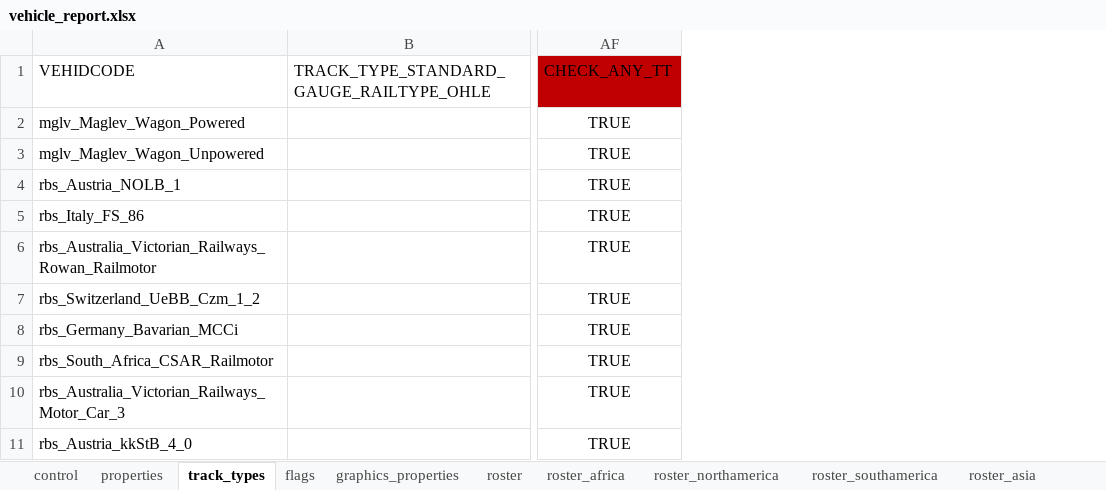
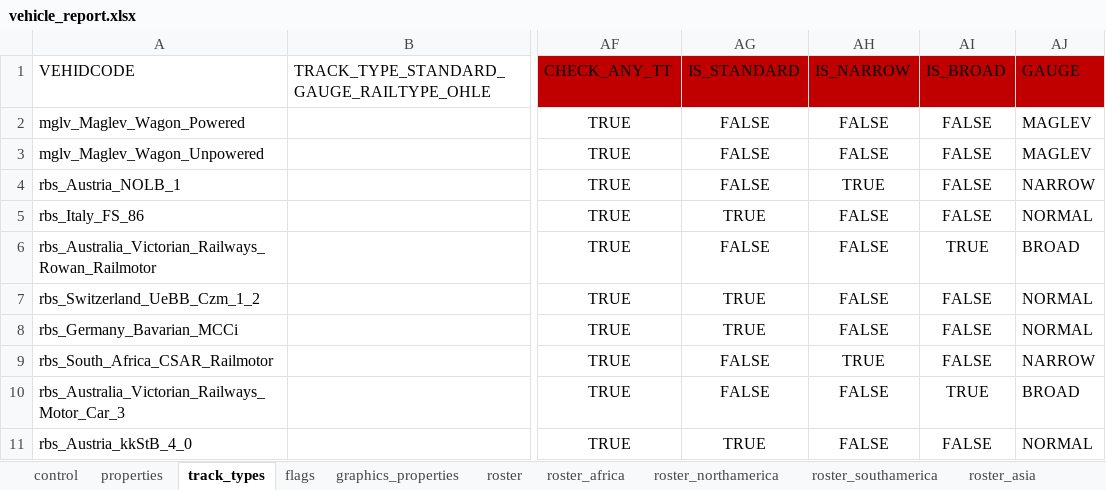
Before and after one commit to nemethviktor/2ccts_revival, an Excel workbook: tools/vehicle_report.xlsx, sheet track_types, drawn as a sheet; only a part is shown, gaps mark what is left out; values as stored, in another font and other column widths than the file's, no borders; conditional formats and table styles not drawn; the diff names each change by its address in the sheet, - before the commit and + after, or states it on an @@ line.

```diff
--- a/tools/vehicle_report.xlsx (sheet track_types)
+++ b/tools/vehicle_report.xlsx (sheet track_types)
+column AG, rows 1-11: IS_STANDARD | FALSE | FALSE | FALSE | TRUE | FALSE | TRUE | TRUE | FALSE | FALSE | TRUE
+column AH, rows 1-11: IS_NARROW | FALSE | FALSE | TRUE | FALSE | FALSE | FALSE | FALSE | TRUE | FALSE | FALSE
+column AI, rows 1-11: IS_BROAD | FALSE | FALSE | FALSE | FALSE | TRUE | FALSE | FALSE | FALSE | TRUE | FALSE
+column AJ, rows 1-11: GAUGE | MAGLEV | MAGLEV | NARROW | NORMAL | BROAD | NORMAL | NORMAL | NARROW | BROAD | NORMAL
```
Also changed, not shown: sheet roster, sheet properties, sheet control, formulas that keep their value, 45 other files.
